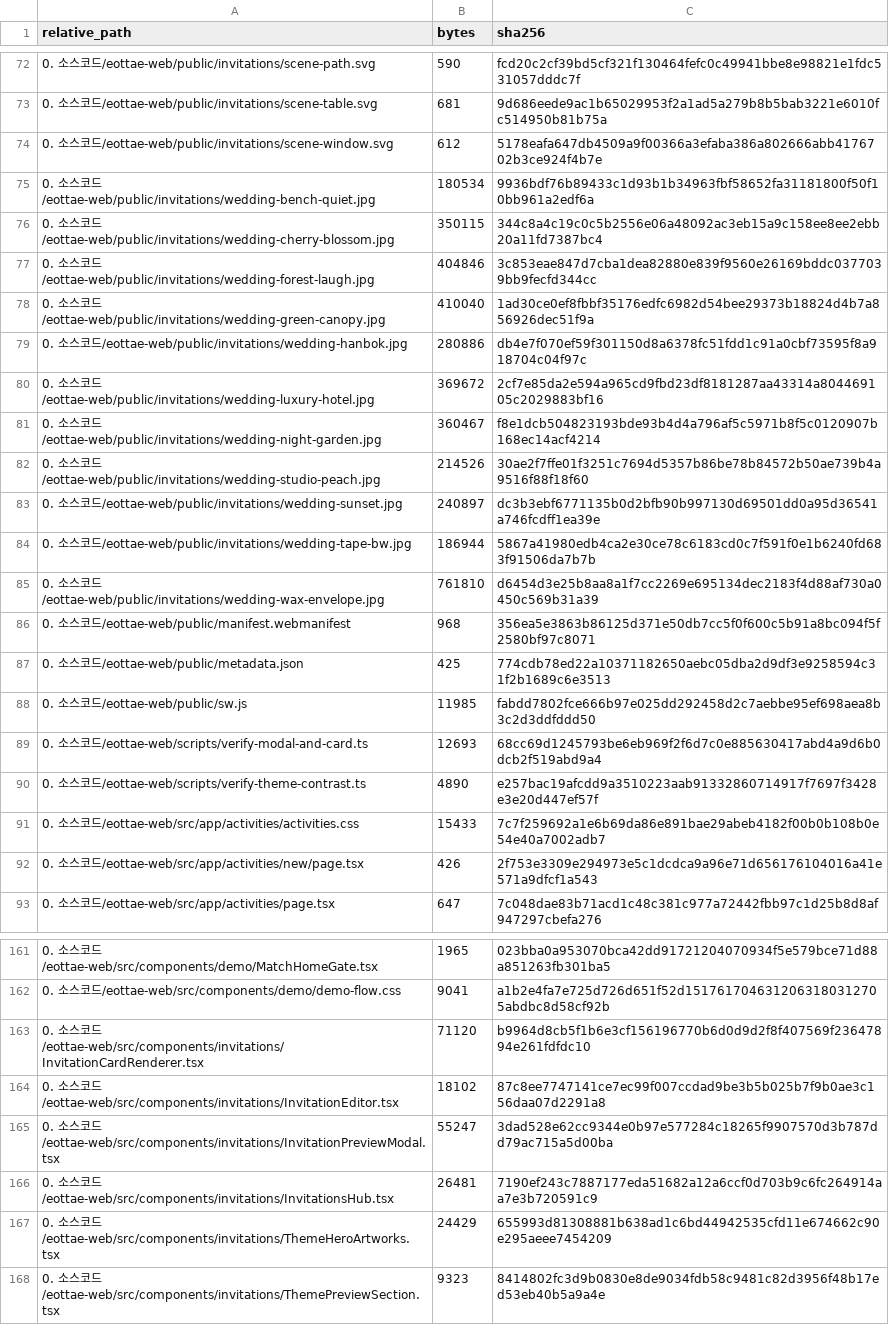
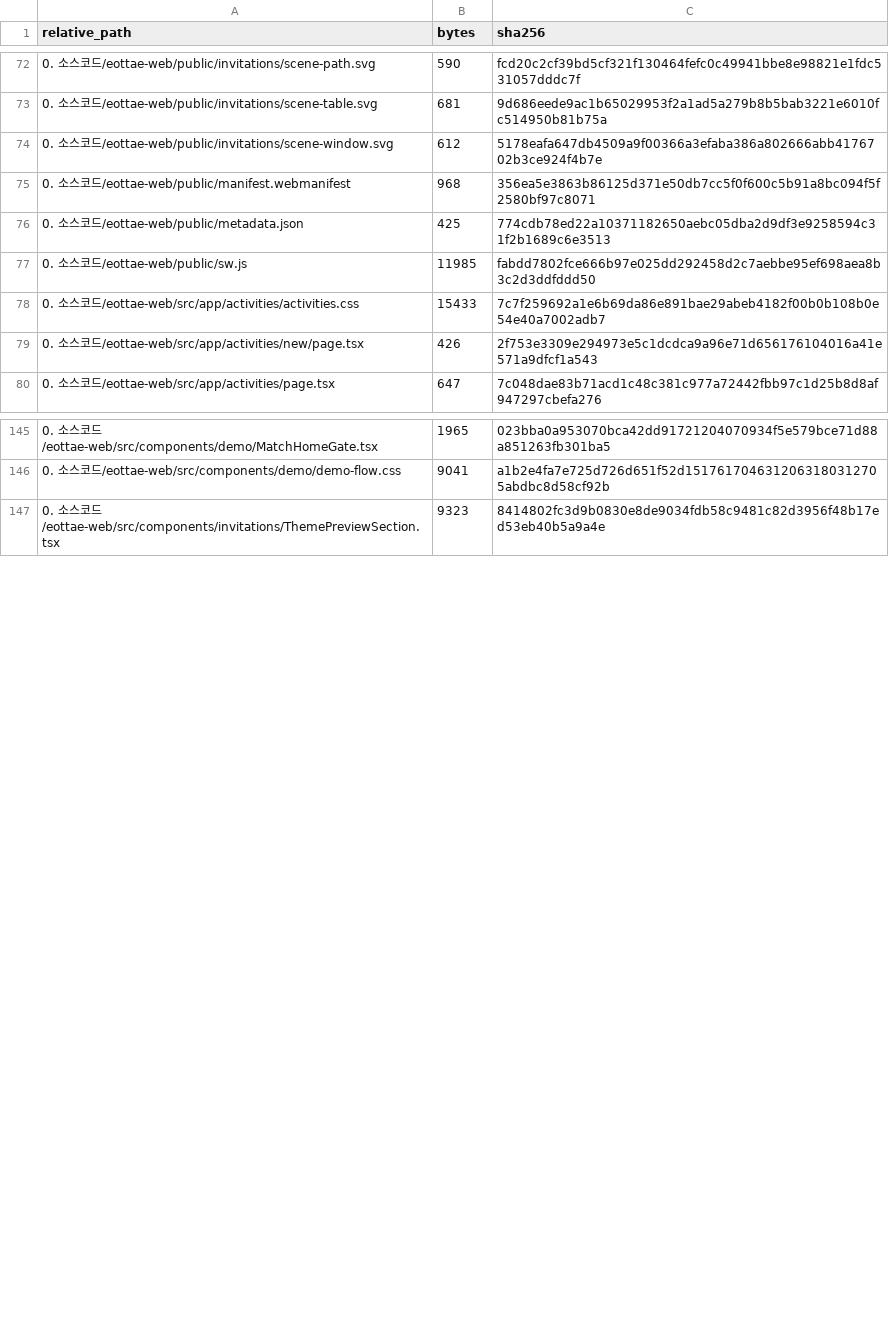
Before and after one commit to sterran123/eottae, a CSV file: FILE_INDEX.csv, drawn as a sheet; only a part is shown, gaps mark what is left out; the diff covers the shown part only.

Commit message:
fix(invitations): 10차 AI 리뷰 반영 — 성함 파싱 보강·하객 화면 쓰기 폼 분리·커스텀 BGM 저장 제외 및 보호영역 복원 (Refs #84, Refs #97)

```diff
--- a/FILE_INDEX.csv
+++ b/FILE_INDEX.csv
@@ -74,13 +74,2 @@
 0. 소스코드/eottae-web/public/invitations/scene-window.svg,612,5178eafa647db4509a9f00366a3efaba386a802666abb4176702b3ce924f4b7e
-0. 소스코드/eottae-web/public/invitations/wedding-bench-quiet.jpg,180534,9936bdf76b89433c1d93b1b34963fbf58652fa31181800f50f10bb961a2edf6a
-0. 소스코드/eottae-web/public/invitations/wedding-cherry-blossom.jpg,350115,344c8a4c19c0c5b2556e06a48092ac3eb15a9c158ee8ee2ebb20a11fd7387bc4
-0. 소스코드/eottae-web/public/invitations/wedding-forest-laugh.jpg,404846,3c853eae847d7cba1dea82880e839f9560e26169bddc0377039bb9fecfd344cc
-0. 소스코드/eottae-web/public/invitations/wedding-green-canopy.jpg,410040,1ad30ce0ef8fbbf35176edfc6982d54bee29373b18824d4b7a856926dec51f9a
-0. 소스코드/eottae-web/public/invitations/wedding-hanbok.jpg,280886,db4e7f070ef59f301150d8a6378fc51fdd1c91a0cbf73595f8a918704c04f97c
-0. 소스코드/eottae-web/public/invitations/wedding-luxury-hotel.jpg,369672,2cf7e85da2e594a965cd9fbd23df8181287aa43314a804469105c2029883bf16
-0. 소스코드/eottae-web/public/invitations/wedding-night-garden.jpg,360467,f8e1dcb504823193bde93b4d4a796af5c5971b8f5c0120907b168ec14acf4214
-0. 소스코드/eottae-web/public/invitations/wedding-studio-peach.jpg,214526,30ae2f7ffe01f3251c7694d5357b86be78b84572b50ae739b4a9516f88f18f60
-0. 소스코드/eottae-web/public/invitations/wedding-sunset.jpg,240897,dc3b3ebf6771135b0d2bfb90b997130d69501dd0a95d36541a746fcdff1ea39e
-0. 소스코드/eottae-web/public/invitations/wedding-tape-bw.jpg,186944,5867a41980edb4ca2e30ce78c6183cd0c7f591f0e1b6240fd683f91506da7b7b
-0. 소스코드/eottae-web/public/invitations/wedding-wax-envelope.jpg,761810,d6454d3e25b8aa8a1f7cc2269e695134dec2183f4d88af730a0450c569b31a39
 0. 소스코드/eottae-web/public/manifest.webmanifest,968,356ea5e3863b86125d371e50db7cc5f0f600c5b91a8bc094f5f2580bf97c8071
@@ -88,4 +77,2 @@
 0. 소스코드/eottae-web/public/sw.js,11985,fabdd7802fce666b97e025dd292458d2c7aebbe95ef698aea8b3c2d3ddfddd50
-0. 소스코드/eottae-web/scripts/verify-modal-and-card.ts,12693,68cc69d1245793be6eb969f2f6d7c0e885630417abd4a9d6b0dcb2f519abd9a4
-0. 소스코드/eottae-web/scripts/verify-theme-contrast.ts,4890,e257bac19afcdd9a3510223aab91332860714917f7697f3428e3e20d447ef57f
 0. 소스코드/eottae-web/src/app/activities/activities.css,15433,7c7f259692a1e6b69da86e891bae29abeb4182f00b0b108b0e54e40a7002adb7
@@ -162,7 +146,2 @@
 0. 소스코드/eottae-web/src/components/demo/demo-flow.css,9041,a1b2e4fa7e725d726d651f52d1517617046312063180312705abdbc8d58cf92b
-0. 소스코드/eottae-web/src/components/invitations/InvitationCardRenderer.tsx,71120,b9964d8cb5f1b6e3cf156196770b6d0d9d2f8f407569f23647894e261fdfdc10
-0. 소스코드/eottae-web/src/components/invitations/InvitationEditor.tsx,18102,87c8ee7747141ce7ec99f007ccdad9be3b5b025b7f9b0ae3c156daa07d2291a8
-0. 소스코드/eottae-web/src/components/invitations/InvitationPreviewModal.tsx,55247,3dad528e62cc9344e0b97e577284c18265f9907570d3b787dd79ac715a5d00ba
-0. 소스코드/eottae-web/src/components/invitations/InvitationsHub.tsx,26481,7190ef243c7887177eda51682a12a6ccf0d703b9c6fc264914aa7e3b720591c9
-0. 소스코드/eottae-web/src/components/invitations/ThemeHeroArtworks.tsx,24429,655993d81308881b638ad1c6bd44942535cfd11e674662c90e295aeee7454209
 0. 소스코드/eottae-web/src/components/invitations/ThemePreviewSection.tsx,9323,8414802fc3d9b0830e8de9034fdb58c9481c82d3956f48b17ed53eb40b5a9a4e
```
Also changed, not shown: 5 removed rows and 14 edited cells elsewhere in this file, 6 other files.
